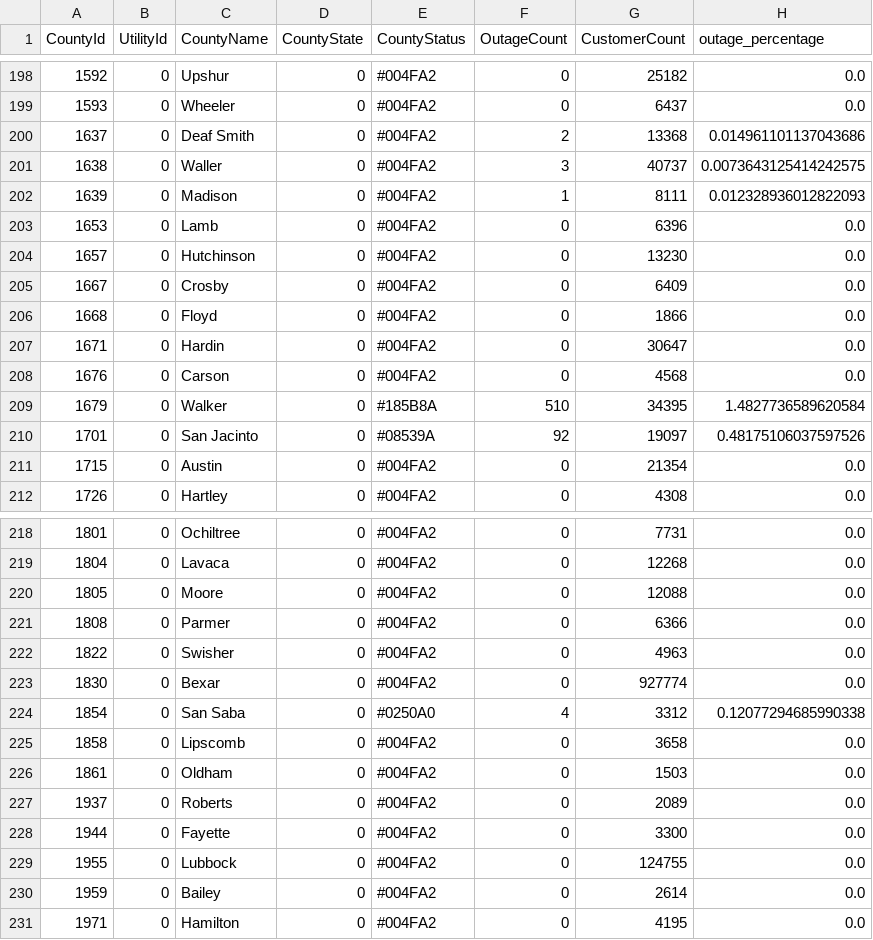
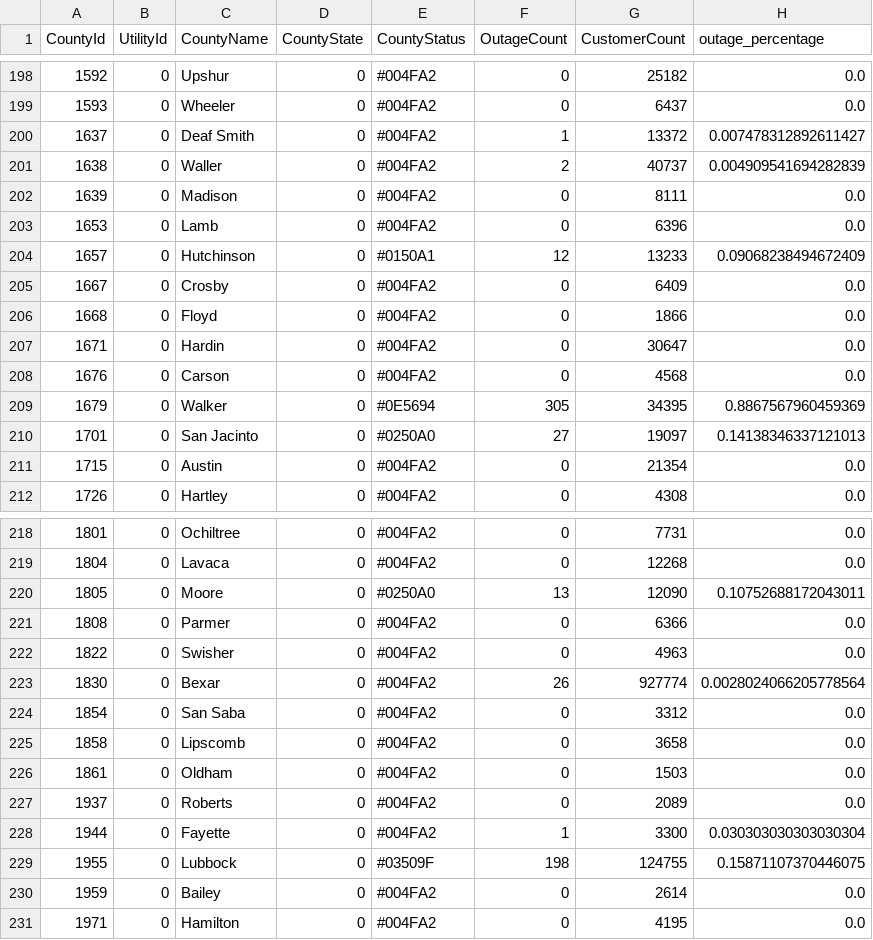
Before and after one commit to DallasMorningNews/20250304_severe-weather, a CSV file: data/latest.csv, drawn as a sheet; only a part is shown, gaps mark what is left out; the diff covers the shown part only.

```diff
--- a/data/latest.csv
+++ b/data/latest.csv
@@ -199,7 +199,7 @@ CountyId,UtilityId,CountyName,CountyState,CountyStatus,OutageCount,CustomerCount
 1593,0,Wheeler,0,#004FA2,0,6437,0.0
-1637,0,Deaf Smith,0,#004FA2,2,13368,0.014961101137043686
-1638,0,Waller,0,#004FA2,3,40737,0.0073643125414242575
-1639,0,Madison,0,#004FA2,1,8111,0.012328936012822093
+1637,0,Deaf Smith,0,#004FA2,1,13372,0.007478312892611427
+1638,0,Waller,0,#004FA2,2,40737,0.004909541694282839
+1639,0,Madison,0,#004FA2,0,8111,0.0
 1653,0,Lamb,0,#004FA2,0,6396,0.0
-1657,0,Hutchinson,0,#004FA2,0,13230,0.0
+1657,0,Hutchinson,0,#0150A1,12,13233,0.09068238494672409
 1667,0,Crosby,0,#004FA2,0,6409,0.0
@@ -208,4 +208,4 @@ CountyId,UtilityId,CountyName,CountyState,CountyStatus,OutageCount,CustomerCount
 1676,0,Carson,0,#004FA2,0,4568,0.0
-1679,0,Walker,0,#185B8A,510,34395,1.4827736589620584
-1701,0,San Jacinto,0,#08539A,92,19097,0.48175106037597526
+1679,0,Walker,0,#0E5694,305,34395,0.8867567960459369
+1701,0,San Jacinto,0,#0250A0,27,19097,0.14138346337121013
 1715,0,Austin,0,#004FA2,0,21354,0.0
@@ -219,7 +219,7 @@ CountyId,UtilityId,CountyName,CountyState,CountyStatus,OutageCount,CustomerCount
 1804,0,Lavaca,0,#004FA2,0,12268,0.0
-1805,0,Moore,0,#004FA2,0,12088,0.0
+1805,0,Moore,0,#0250A0,13,12090,0.10752688172043011
 1808,0,Parmer,0,#004FA2,0,6366,0.0
 1822,0,Swisher,0,#004FA2,0,4963,0.0
-1830,0,Bexar,0,#004FA2,0,927774,0.0
-1854,0,San Saba,0,#0250A0,4,3312,0.12077294685990338
+1830,0,Bexar,0,#004FA2,26,927774,0.0028024066205778564
+1854,0,San Saba,0,#004FA2,0,3312,0.0
 1858,0,Lipscomb,0,#004FA2,0,3658,0.0
@@ -227,4 +227,4 @@ CountyId,UtilityId,CountyName,CountyState,CountyStatus,OutageCount,CustomerCount
 1937,0,Roberts,0,#004FA2,0,2089,0.0
-1944,0,Fayette,0,#004FA2,0,3300,0.0
-1955,0,Lubbock,0,#004FA2,0,124755,0.0
+1944,0,Fayette,0,#004FA2,1,3300,0.030303030303030304
+1955,0,Lubbock,0,#03509F,198,124755,0.15871107370446075
 1959,0,Bailey,0,#004FA2,0,2614,0.0
```
Also changed, not shown: 123 edited cells elsewhere in this file.
